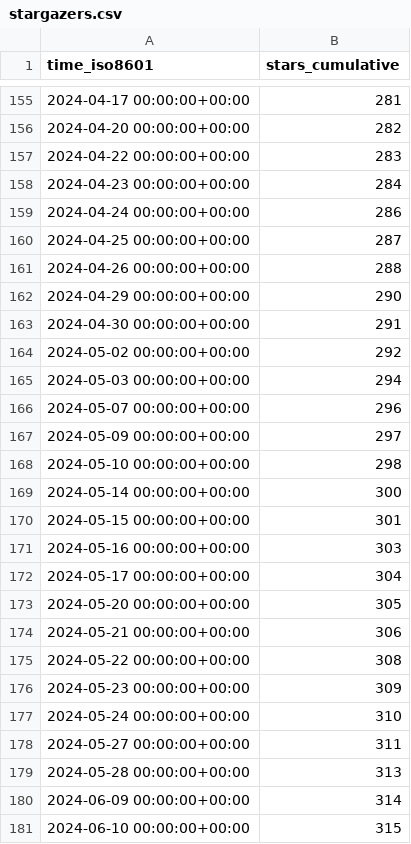
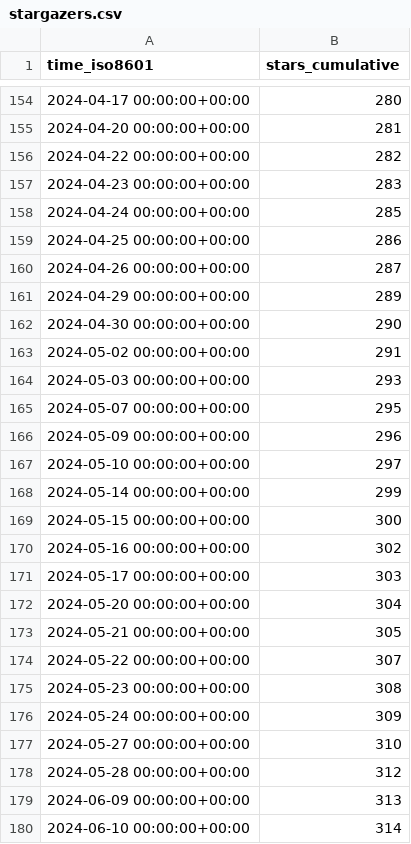
Before and after one commit to inseq-team/inseq-stats, a CSV file: inseq-team/inseq/ghrs-data/stargazers.csv, drawn as a sheet; only a part is shown, gaps mark what is left out; the diff covers the shown part only.

```diff
--- a/inseq-team/inseq/ghrs-data/stargazers.csv
+++ b/inseq-team/inseq/ghrs-data/stargazers.csv
@@ -155,27 +154,27 @@ time_iso8601,stars_cumulative
-2024-04-17 00:00:00+00:00,281
-2024-04-20 00:00:00+00:00,282
-2024-04-22 00:00:00+00:00,283
-2024-04-23 00:00:00+00:00,284
-2024-04-24 00:00:00+00:00,286
-2024-04-25 00:00:00+00:00,287
-2024-04-26 00:00:00+00:00,288
-2024-04-29 00:00:00+00:00,290
-2024-04-30 00:00:00+00:00,291
-2024-05-02 00:00:00+00:00,292
-2024-05-03 00:00:00+00:00,294
-2024-05-07 00:00:00+00:00,296
-2024-05-09 00:00:00+00:00,297
-2024-05-10 00:00:00+00:00,298
-2024-05-14 00:00:00+00:00,300
-2024-05-15 00:00:00+00:00,301
-2024-05-16 00:00:00+00:00,303
-2024-05-17 00:00:00+00:00,304
-2024-05-20 00:00:00+00:00,305
-2024-05-21 00:00:00+00:00,306
-2024-05-22 00:00:00+00:00,308
-2024-05-23 00:00:00+00:00,309
-2024-05-24 00:00:00+00:00,310
-2024-05-27 00:00:00+00:00,311
-2024-05-28 00:00:00+00:00,313
-2024-06-09 00:00:00+00:00,314
-2024-06-10 00:00:00+00:00,315
+2024-04-17 00:00:00+00:00,280
+2024-04-20 00:00:00+00:00,281
+2024-04-22 00:00:00+00:00,282
+2024-04-23 00:00:00+00:00,283
+2024-04-24 00:00:00+00:00,285
+2024-04-25 00:00:00+00:00,286
+2024-04-26 00:00:00+00:00,287
+2024-04-29 00:00:00+00:00,289
+2024-04-30 00:00:00+00:00,290
+2024-05-02 00:00:00+00:00,291
+2024-05-03 00:00:00+00:00,293
+2024-05-07 00:00:00+00:00,295
+2024-05-09 00:00:00+00:00,296
+2024-05-10 00:00:00+00:00,297
+2024-05-14 00:00:00+00:00,299
+2024-05-15 00:00:00+00:00,300
+2024-05-16 00:00:00+00:00,302
+2024-05-17 00:00:00+00:00,303
+2024-05-20 00:00:00+00:00,304
+2024-05-21 00:00:00+00:00,305
+2024-05-22 00:00:00+00:00,307
+2024-05-23 00:00:00+00:00,308
+2024-05-24 00:00:00+00:00,309
+2024-05-27 00:00:00+00:00,310
+2024-05-28 00:00:00+00:00,312
+2024-06-09 00:00:00+00:00,313
+2024-06-10 00:00:00+00:00,314
```
Also changed, not shown: 1 removed row and 150 edited cells elsewhere in this file.
